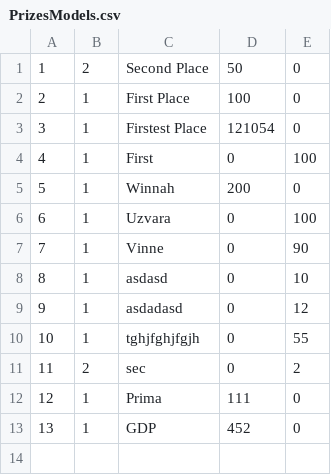
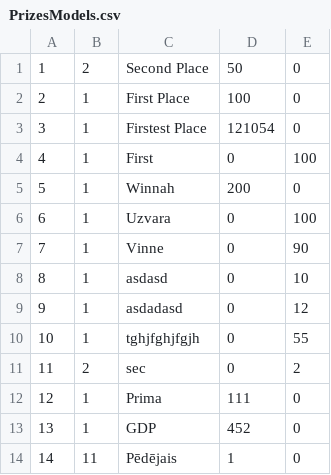
Before and after one commit to CurtisLV/CSharp_TournamentTracker, a CSV file: Text/PrizesModels.csv, drawn as a sheet.

```diff
--- a/Text/PrizesModels.csv
+++ b/Text/PrizesModels.csv
@@ -13 +13,2 @@
 13,1,GDP,452,0
+14,11,Pēdējais,1,0
```
Also changed, not shown: 5 other files.
